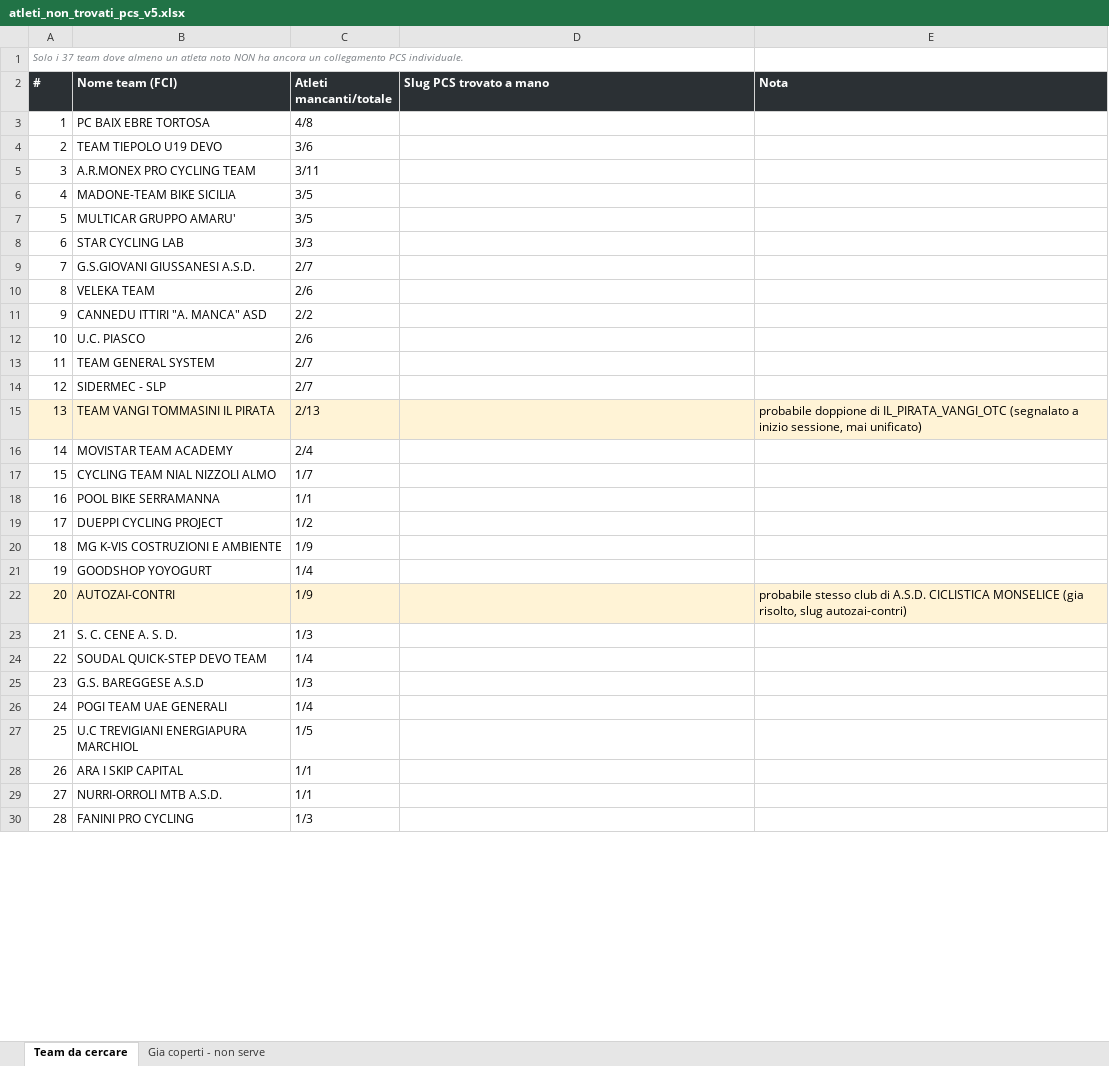
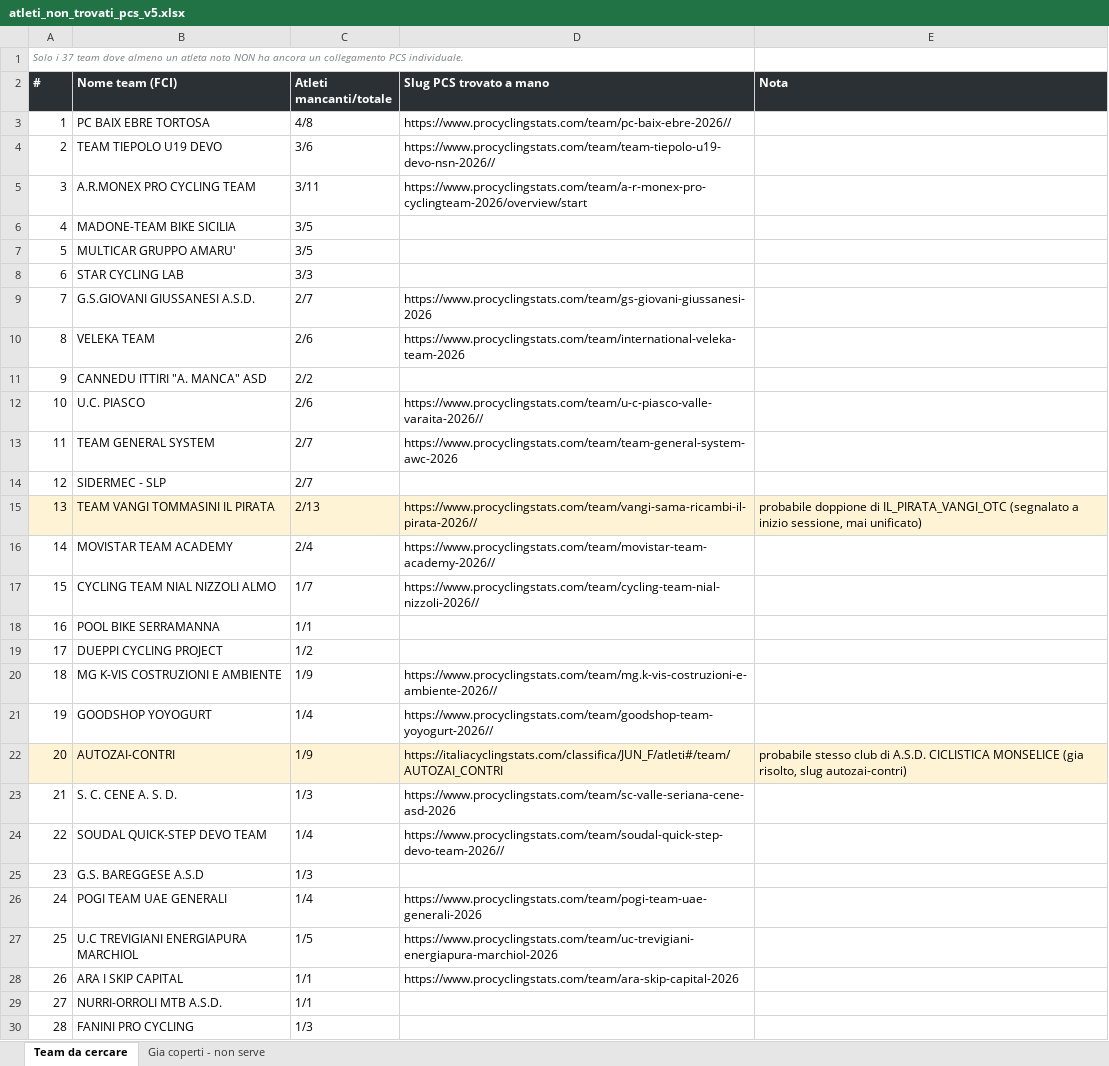
Before and after one commit to Vezz90/italiacrit, an Excel workbook: atleti_non_trovati_pcs_v5.xlsx, sheet Team da cercare, drawn as a sheet; only a part is shown; values as stored, in another font and other column widths than the file's, no borders; the diff covers the shown part only; the diff names each change by its address in the sheet, - before the commit and + after, or states it on an @@ line.

```diff
--- a/atleti_non_trovati_pcs_v5.xlsx (sheet Team da cercare)
+++ b/atleti_non_trovati_pcs_v5.xlsx (sheet Team da cercare)
-D3 (Slug PCS trovato a mano): (empty)
+D3 (Slug PCS trovato a mano): https://www.procyclingstats.com/team/pc-baix-ebre-2026//
-D4 (Slug PCS trovato a mano): (empty)
+D4 (Slug PCS trovato a mano): https://www.procyclingstats.com/team/team-tiepolo-u19-devo-nsn-2026//
-D5 (Slug PCS trovato a mano): (empty)
+D5 (Slug PCS trovato a mano): https://www.procyclingstats.com/team/a-r-monex-pro-cyclingteam-2026/overview/start
-D9 (Slug PCS trovato a mano): (empty)
+D9 (Slug PCS trovato a mano): https://www.procyclingstats.com/team/gs-giovani-giussanesi-2026
-D10 (Slug PCS trovato a mano): (empty)
+D10 (Slug PCS trovato a mano): https://www.procyclingstats.com/team/international-veleka-team-2026
-D12 (Slug PCS trovato a mano): (empty)
+D12 (Slug PCS trovato a mano): https://www.procyclingstats.com/team/u-c-piasco-valle-varaita-2026//
-D13 (Slug PCS trovato a mano): (empty)
+D13 (Slug PCS trovato a mano): https://www.procyclingstats.com/team/team-general-system-awc-2026
-D15 (Slug PCS trovato a mano): (empty)
+D15 (Slug PCS trovato a mano): https://www.procyclingstats.com/team/vangi-sama-ricambi-il-pirata-2026//
-D16 (Slug PCS trovato a mano): (empty)
+D16 (Slug PCS trovato a mano): https://www.procyclingstats.com/team/movistar-team-academy-2026//
-D17 (Slug PCS trovato a mano): (empty)
+D17 (Slug PCS trovato a mano): https://www.procyclingstats.com/team/cycling-team-nial-nizzoli-2026//
-D20 (Slug PCS trovato a mano): (empty)
+D20 (Slug PCS trovato a mano): https://www.procyclingstats.com/team/mg.k-vis-costruzioni-e-ambiente-2026//
-D21 (Slug PCS trovato a mano): (empty)
+D21 (Slug PCS trovato a mano): https://www.procyclingstats.com/team/goodshop-team-yoyogurt-2026//
-D22 (Slug PCS trovato a mano): (empty)
+D22 (Slug PCS trovato a mano): https://italiacyclingstats.com/classifica/JUN_F/atleti#/team/AUTOZAI_CONTRI
-D23 (Slug PCS trovato a mano): (empty)
+D23 (Slug PCS trovato a mano): https://www.procyclingstats.com/team/sc-valle-seriana-cene-asd-2026
-D24 (Slug PCS trovato a mano): (empty)
+D24 (Slug PCS trovato a mano): https://www.procyclingstats.com/team/soudal-quick-step-devo-team-2026//
-D26 (Slug PCS trovato a mano): (empty)
+D26 (Slug PCS trovato a mano): https://www.procyclingstats.com/team/pogi-team-uae-generali-2026
-D27 (Slug PCS trovato a mano): (empty)
+D27 (Slug PCS trovato a mano): https://www.procyclingstats.com/team/uc-trevigiani-energiapura-marchiol-2026
-D28 (Slug PCS trovato a mano): (empty)
+D28 (Slug PCS trovato a mano): https://www.procyclingstats.com/team/ara-skip-capital-2026
```
Also changed, not shown: 1 added row, 1 removed row and 5 edited cells elsewhere in this sheet, atleti_non_trovati_pcs_v3.xlsx, atleti_non_trovati_pcs_v4.xlsx, 2 other files.
